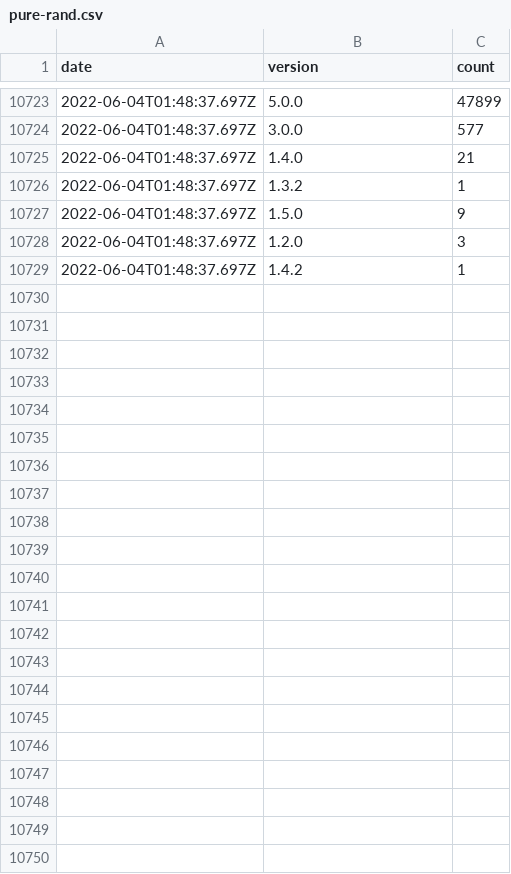
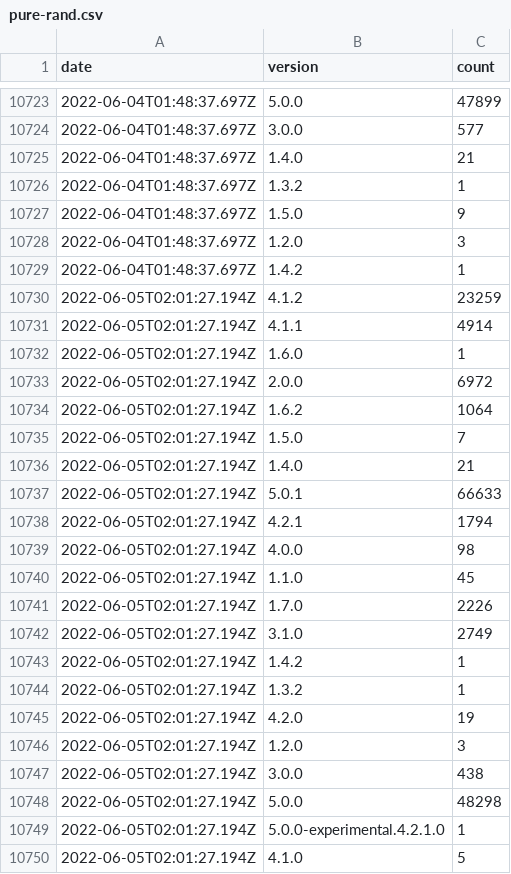
Before and after one commit to dubzzz/npm-counter-history, a CSV file: pure-rand.csv, drawn as a sheet; only a part is shown, gaps mark what is left out; the diff names each change by its address in the sheet, - before the commit and + after, or states it on an @@ line.

```diff
--- a/pure-rand.csv
+++ b/pure-rand.csv
+row 10730: 2022-06-05T02:01:27.194Z | 4.1.2 | 23259
+row 10731: 2022-06-05T02:01:27.194Z | 4.1.1 | 4914
+row 10732: 2022-06-05T02:01:27.194Z | 1.6.0 | 1
+row 10733: 2022-06-05T02:01:27.194Z | 2.0.0 | 6972
+row 10734: 2022-06-05T02:01:27.194Z | 1.6.2 | 1064
+row 10735: 2022-06-05T02:01:27.194Z | 1.5.0 | 7
+row 10736: 2022-06-05T02:01:27.194Z | 1.4.0 | 21
+row 10737: 2022-06-05T02:01:27.194Z | 5.0.1 | 66633
+row 10738: 2022-06-05T02:01:27.194Z | 4.2.1 | 1794
+row 10739: 2022-06-05T02:01:27.194Z | 4.0.0 | 98
+row 10740: 2022-06-05T02:01:27.194Z | 1.1.0 | 45
+row 10741: 2022-06-05T02:01:27.194Z | 1.7.0 | 2226
+row 10742: 2022-06-05T02:01:27.194Z | 3.1.0 | 2749
+row 10743: 2022-06-05T02:01:27.194Z | 1.4.2 | 1
+row 10744: 2022-06-05T02:01:27.194Z | 1.3.2 | 1
+row 10745: 2022-06-05T02:01:27.194Z | 4.2.0 | 19
+row 10746: 2022-06-05T02:01:27.194Z | 1.2.0 | 3
+row 10747: 2022-06-05T02:01:27.194Z | 3.0.0 | 438
+row 10748: 2022-06-05T02:01:27.194Z | 5.0.0 | 48298
+row 10749: 2022-06-05T02:01:27.194Z | 5.0.0-experimental.4.2.1.0 | 1
+row 10750: 2022-06-05T02:01:27.194Z | 4.1.0 | 5
```
Also changed, not shown: ava-fast-check.csv, jest-fast-check.csv, 1 other file.
